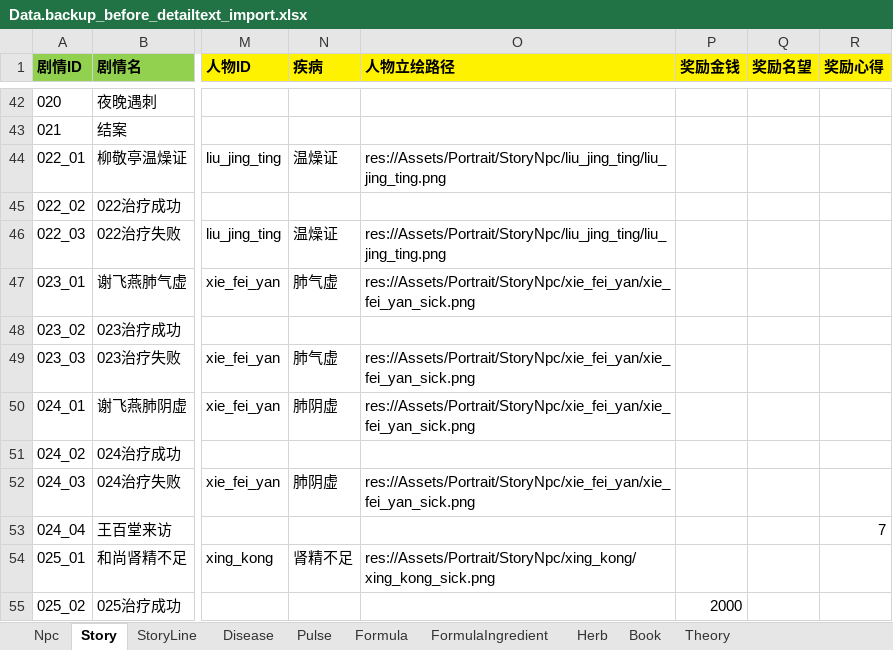
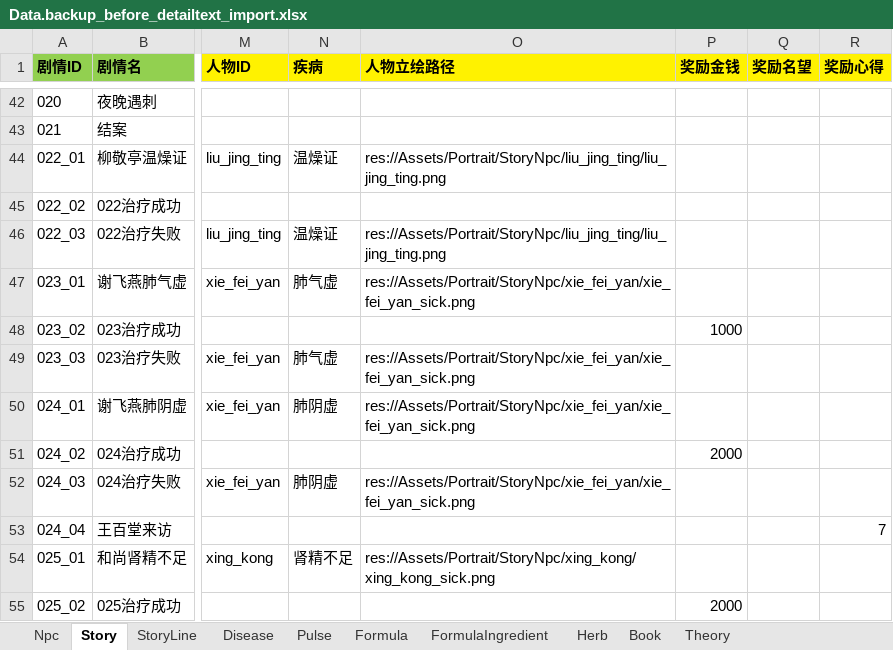
Before and after one commit to lqc19891229/Doctor, an Excel workbook: DataTables/Data.backup_before_detailtext_import.xlsx, sheet Story, drawn as a sheet; only a part is shown, gaps mark what is left out; values as stored, in another font and other column widths than the file's, no borders; the diff names each change by its address in the sheet, - before the commit and + after, or states it on an @@ line.

```diff
--- a/DataTables/Data.backup_before_detailtext_import.xlsx (sheet Story)
+++ b/DataTables/Data.backup_before_detailtext_import.xlsx (sheet Story)
-P48 (奖励金钱): (empty)
+P48 (奖励金钱): 1000
-P51 (奖励金钱): (empty)
+P51 (奖励金钱): 2000
```
Also changed, not shown: sheet StoryLine, sheet Formula, hidden cells, DataTables/Data.xlsx, DataTables/DetailText/剧情/000_05结局.xlsx, 35 other files.
